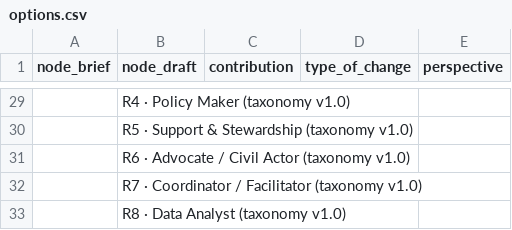
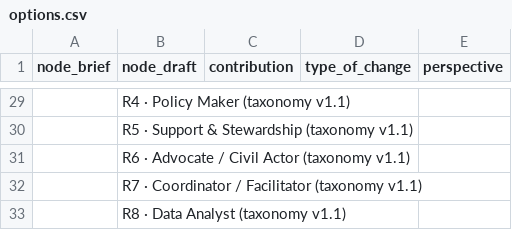
Before and after one commit to rijdho/barcelona-wg7-tf2, a CSV file: suggestions/options.csv, drawn as a sheet; only a part is shown, gaps mark what is left out; the diff covers the shown part only.

Commit message:
Release 0.4.2: draft taxonomy v1.1, every category has the benefits of its roles
In the draft taxonomy, B10 was given to two roles and to four stakeholder categories,
and the two lists did not agree. The Support & Stewardship role now carries B10 as well,
every category has the benefits of its roles, and a new test holds that rule. The draft
page says what a functional role is, and the draft is labelled v1.1. Assets move to ?v=32.

```diff
--- a/suggestions/options.csv
+++ b/suggestions/options.csv
@@ -29,5 +29,5 @@
-"","R4 · Policy Maker (taxonomy v1.0)","","",""
-"","R5 · Support & Stewardship (taxonomy v1.0)","","",""
-"","R6 · Advocate / Civil Actor (taxonomy v1.0)","","",""
-"","R7 · Coordinator / Facilitator (taxonomy v1.0)","","",""
-"","R8 · Data Analyst (taxonomy v1.0)","","",""
+"","R4 · Policy Maker (taxonomy v1.1)","","",""
+"","R5 · Support & Stewardship (taxonomy v1.1)","","",""
+"","R6 · Advocate / Civil Actor (taxonomy v1.1)","","",""
+"","R7 · Coordinator / Facilitator (taxonomy v1.1)","","",""
+"","R8 · Data Analyst (taxonomy v1.1)","","",""
```
Also changed, not shown: 27 edited cells elsewhere in this file, 12 other files.
